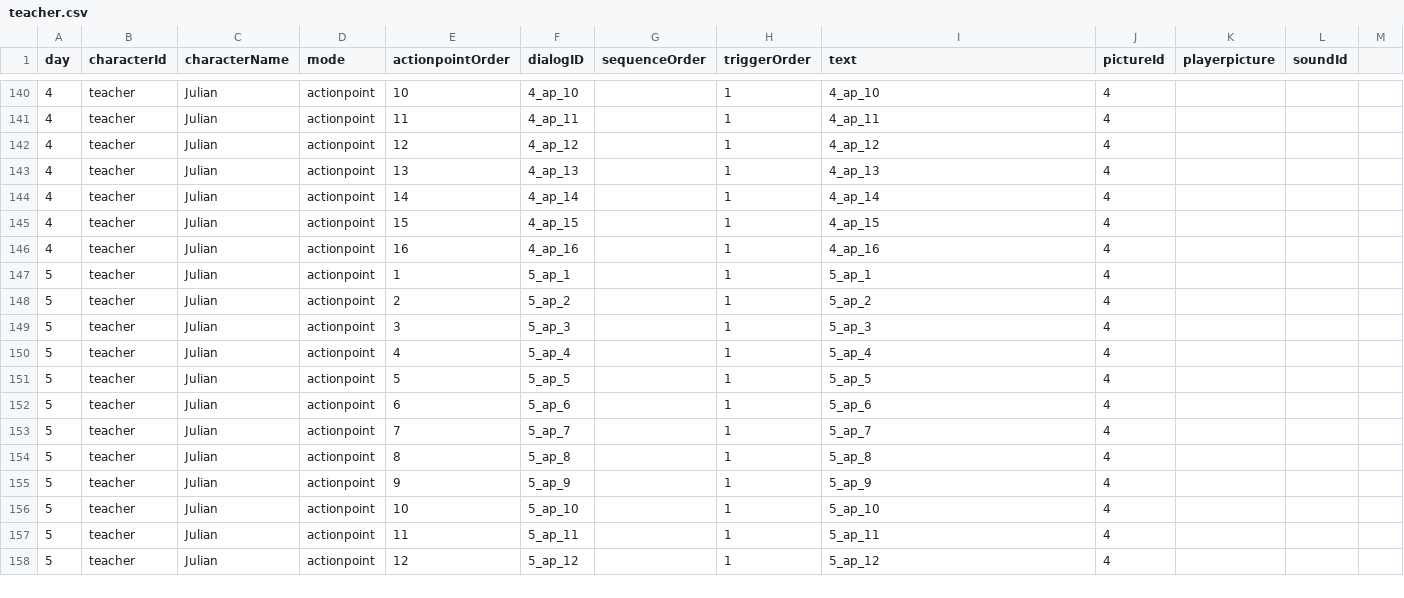
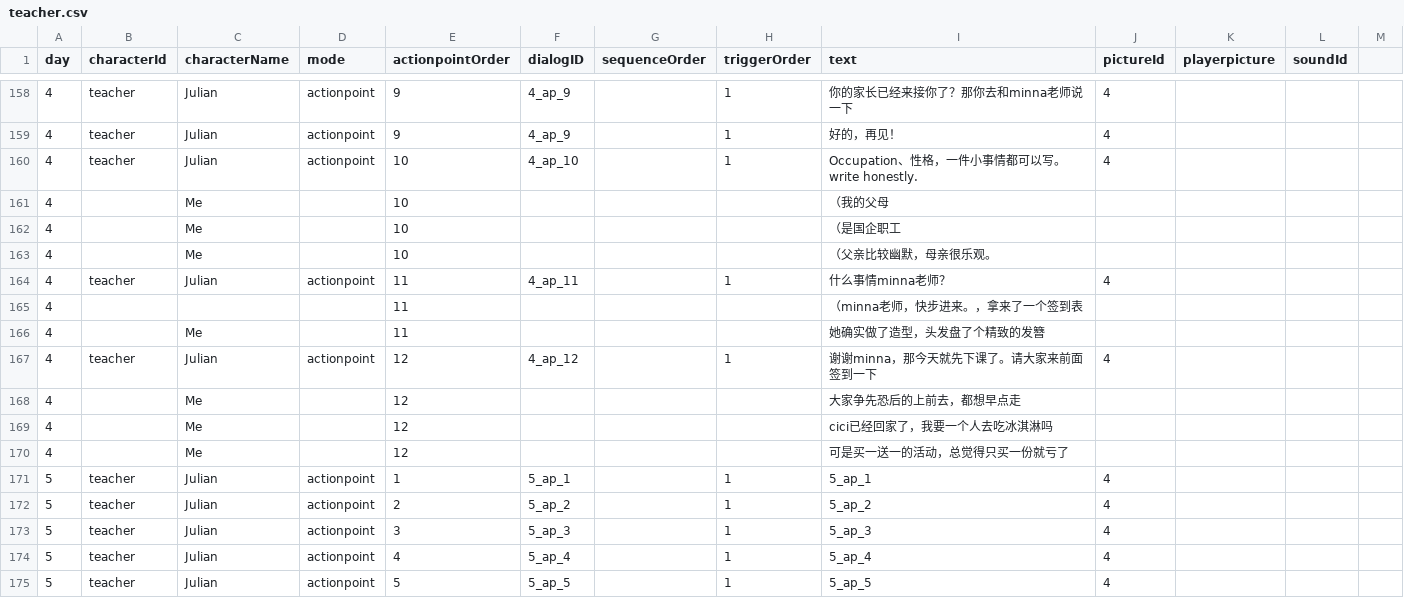
Before and after one commit to Shannju/WhiteNight, a CSV file: Assets/c#/Dialog/csv/teacher.csv, drawn as a sheet; only a part is shown, gaps mark what is left out; the shorter side is filled out with more unchanged rows; the diff covers the shown part only.

```diff
--- a/Assets/c#/Dialog/csv/teacher.csv
+++ b/Assets/c#/Dialog/csv/teacher.csv
@@ -140,7 +158,13 @@
-4,teacher,Julian,actionpoint,10,4_ap_10,,1,4_ap_10,4,,
-4,teacher,Julian,actionpoint,11,4_ap_11,,1,4_ap_11,4,,
-4,teacher,Julian,actionpoint,12,4_ap_12,,1,4_ap_12,4,,
-4,teacher,Julian,actionpoint,13,4_ap_13,,1,4_ap_13,4,,
-4,teacher,Julian,actionpoint,14,4_ap_14,,1,4_ap_14,4,,
-4,teacher,Julian,actionpoint,15,4_ap_15,,1,4_ap_15,4,,
-4,teacher,Julian,actionpoint,16,4_ap_16,,1,4_ap_16,4,,
+4,teacher,Julian,actionpoint,9,4_ap_9,,1,你的家长已经来接你了？那你去和minna老师说一下,4,,,
+4,teacher,Julian,actionpoint,9,4_ap_9,,1,好的，再见！,4,,,
+4,teacher,Julian,actionpoint,10,4_ap_10,,1,Occupation、性格，一件小事情都可以写。write honestly.,4,,,
+4,,Me,,10,,,,（我的父母,,,,
+4,,Me,,10,,,,（是国企职工,,,,
+4,,Me,,10,,,,（父亲比较幽默，母亲很乐观。,,,,
+4,teacher,Julian,actionpoint,11,4_ap_11,,1,什么事情minna老师？,4,,,
+4,,,,11,,,,（minna老师，快步进来。，拿来了一个签到表,,,,
+4,,Me,,11,,,,她确实做了造型，头发盘了个精致的发簪,,,,
+4,teacher,Julian,actionpoint,12,4_ap_12,,1,谢谢minna，那今天就先下课了。请大家来前面签到一下,4,,,
+4,,Me,,12,,,,大家争先恐后的上前去，都想早点走,,,,
+4,,Me,,12,,,,cici已经回家了，我要一个人去吃冰淇淋吗,,,,
+4,,Me,,12,,,,可是买一送一的活动，总觉得只买一份就亏了,,,,
```
Also changed, not shown: 18 added rows and 12 edited cells elsewhere in this file, Assets/c#/Dialog/csv/mate.csv, Assets/c#/Dialog/csv/windows.csv, 13 other files.
